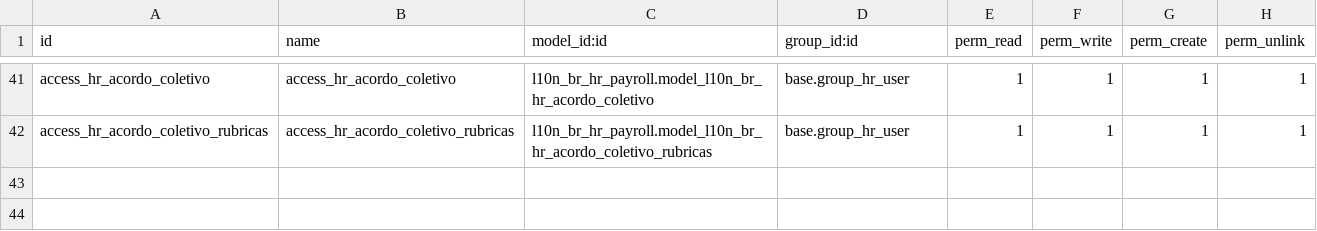
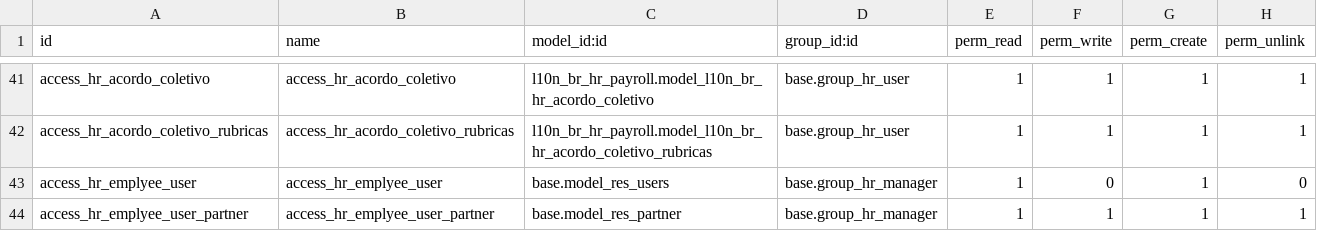
Before and after one commit to odoo-brazil/odoo-brazil-hr, a CSV file: l10n_br_hr_payroll/security/ir.model.access.csv, drawn as a sheet; only a part is shown, gaps mark what is left out.

```diff
--- a/l10n_br_hr_payroll/security/ir.model.access.csv
+++ b/l10n_br_hr_payroll/security/ir.model.access.csv
@@ -42 +42,3 @@
 "access_hr_acordo_coletivo_rubricas","access_hr_acordo_coletivo_rubricas","l10n_br_hr_payroll.model_l10n_br_hr_acordo_coletivo_rubricas","base.group_hr_user",1,1,1,1
+"access_hr_emplyee_user","access_hr_emplyee_user","base.model_res_users","base.group_hr_manager",1,0,1,0
+"access_hr_emplyee_user_partner","access_hr_emplyee_user_partner","base.model_res_partner","base.group_hr_manager",1,1,1,1
```
Also changed, not shown: 1 other file.
